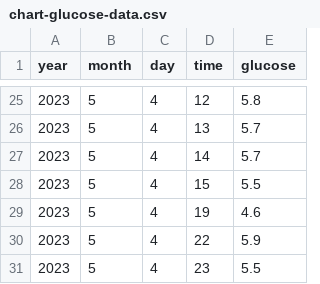
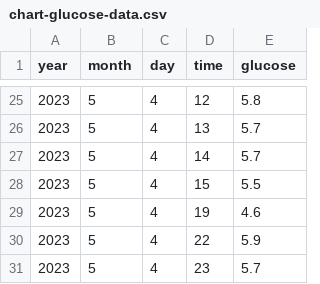
Before and after one commit to Niko361/mess-with-git, a CSV file: data/chart-glucose-data.csv (was chart-glucose-data.csv), drawn as a sheet; only a part is shown, gaps mark what is left out.

```diff
--- a/chart-glucose-data.csv
+++ b/data/chart-glucose-data.csv
@@ -30,2 +30,2 @@ year,month,day,time,glucose
 2023,5,4,22,5.9
-2023,5,4,23,5.5
+2023,5,4,23,5.7
```
Also changed, not shown: data/chart-meal-data.csv, 6 other files.
